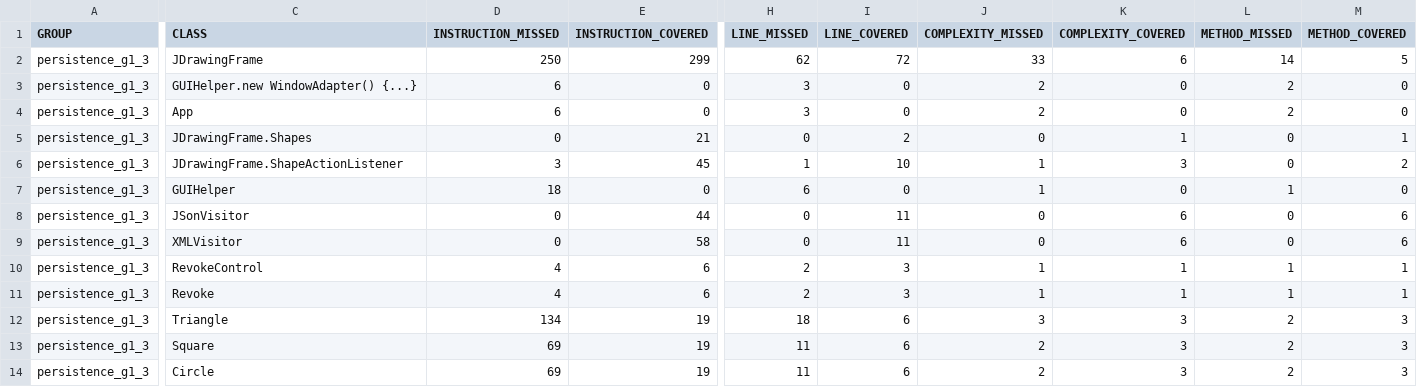
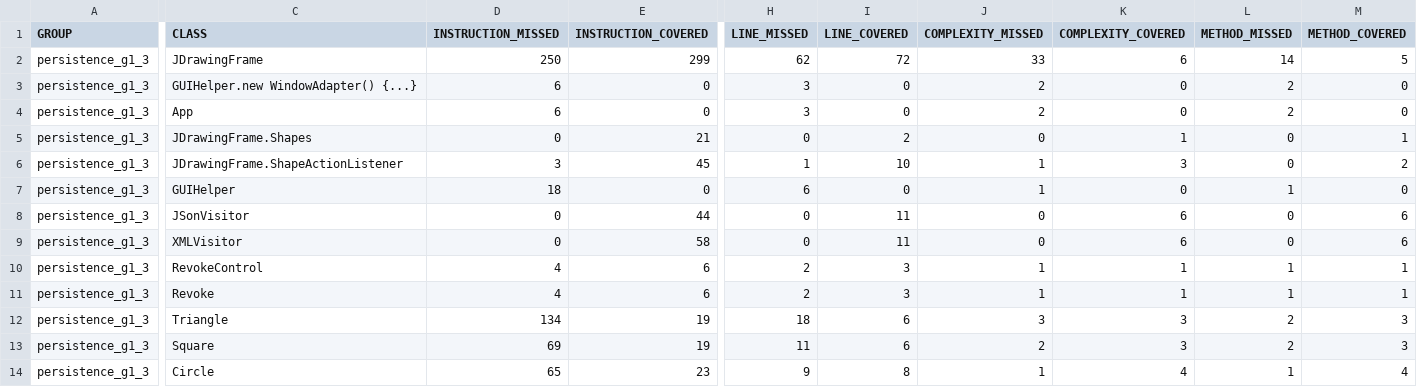
Before and after one commit to l3miage-elboucha/Persistence_Project_ELBOBE, a CSV file: target/site/jacoco/jacoco.csv, drawn as a sheet; only a part is shown, gaps mark what is left out; the diff names each change by its address in the sheet, - before the commit and + after, or states it on an @@ line.

```diff
--- a/target/site/jacoco/jacoco.csv
+++ b/target/site/jacoco/jacoco.csv
-D14 (INSTRUCTION_MISSED): 69
+D14 (INSTRUCTION_MISSED): 65
-E14 (INSTRUCTION_COVERED): 19
+E14 (INSTRUCTION_COVERED): 23
-H14 (LINE_MISSED): 11
+H14 (LINE_MISSED): 9
-I14 (LINE_COVERED): 6
+I14 (LINE_COVERED): 8
-J14 (COMPLEXITY_MISSED): 2
+J14 (COMPLEXITY_MISSED): 1
-K14 (COMPLEXITY_COVERED): 3
+K14 (COMPLEXITY_COVERED): 4
-L14 (METHOD_MISSED): 2
+L14 (METHOD_MISSED): 1
-M14 (METHOD_COVERED): 3
+M14 (METHOD_COVERED): 4
```
Also changed, not shown: 29 other files.
